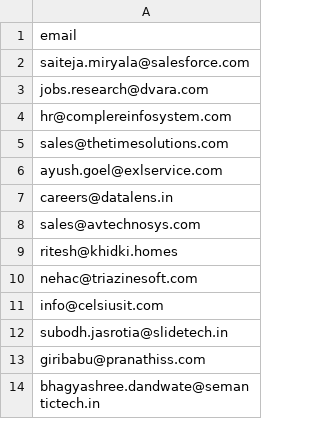
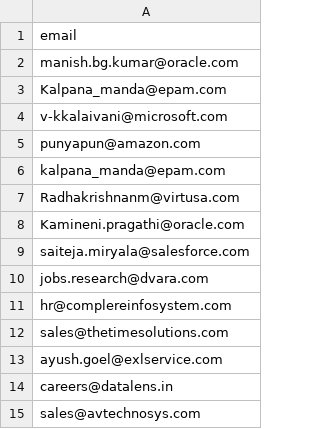
Before and after one commit to ayushdueby/email-generator-streamlit, a CSV file: emails.csv, drawn as a sheet; only a part is shown; the shorter side is filled out with more unchanged rows.

Commit message:
Update emails.csv

```diff
--- a/emails.csv
+++ b/emails.csv
@@ -1,2 +1,9 @@
 email
+manish.bg.kumar@oracle.com
+Kalpana_manda@epam.com
+v-kkalaivani@microsoft.com
+punyapun@amazon.com
+kalpana_manda@epam.com
+Radhakrishnanm@virtusa.com
+Kamineni.pragathi@oracle.com
 saiteja.miryala@salesforce.com
```
